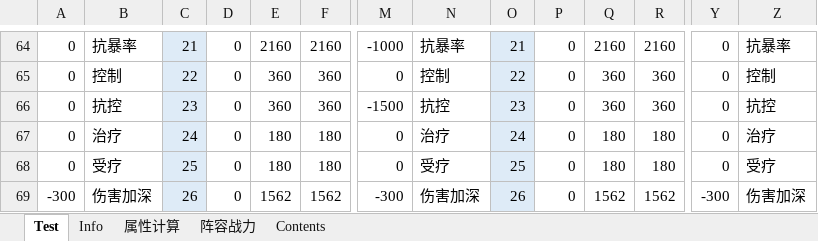
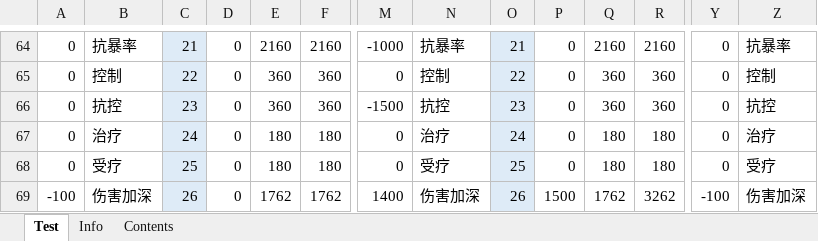
Before and after one commit to Tillfore/Turn-basedBattleSimuBook, an Excel workbook: excel_battlefield.xlsx, sheet Test, drawn as a sheet; only a part is shown, gaps mark what is left out; values as stored, in another font and other column widths than the file's, no borders; conditional formats not drawn; removed rows and columns are numbered as before the commit, all else as after; rows hold the shown columns only; the diff covers the shown part only; the diff names each change by its address in the sheet, - before the commit and + after, or states it on an @@ line.

```diff
--- a/excel_battlefield.xlsx (sheet Test)
+++ b/excel_battlefield.xlsx (sheet Test)
@@ sheet tab hidden: 属性计算 @@
@@ sheet tab hidden: 阵容战力 @@
-row 69: -300 | 伤害加深 | 26 | 0 | 1562 | 1562 | -300 | 伤害加深 | 26 | 0 | 1562 | 1562 | -300 | 伤害加深
+row 69: -100 | 伤害加深 | 26 | 0 | 1762 | 1762 | 1400 | 伤害加深 | 26 | 1500 | 1762 | 3262 | -100 | 伤害加深
```
Also changed, not shown: 89 edited cells elsewhere in this sheet, sheet Contents, sheet Info, 3 other files.
